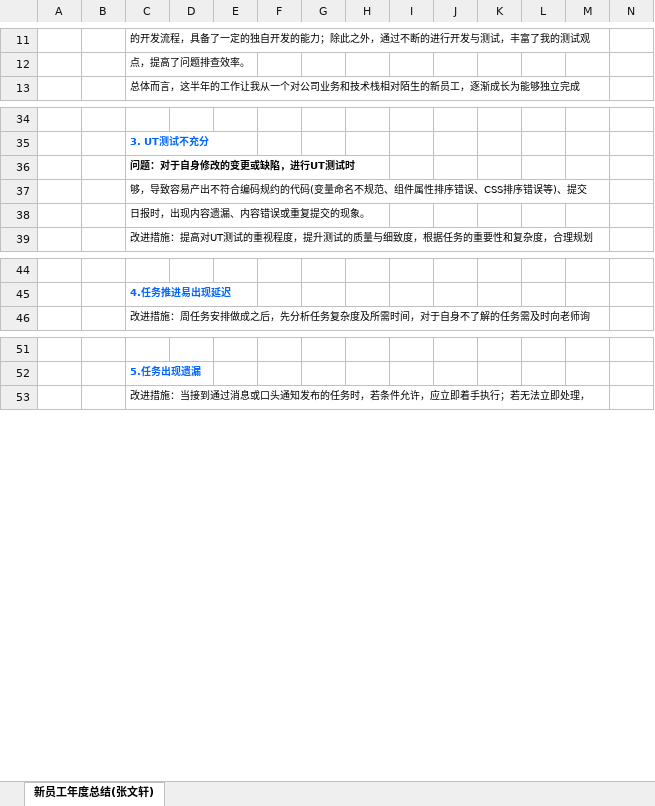
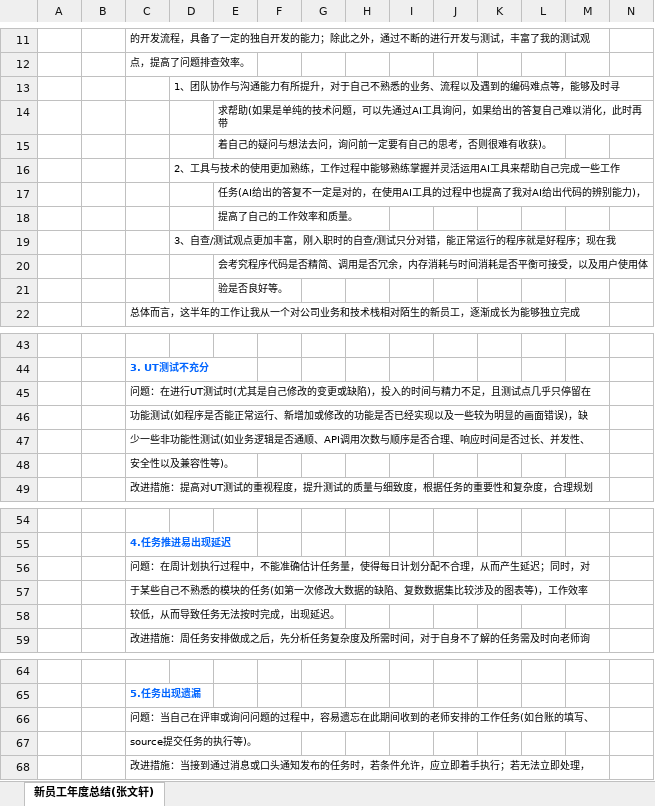
Before and after one commit to King-Zzz1/AA, an Excel workbook: 新员工年度总结(张文轩).xlsx, sheet 新员工年度总结(张文轩), drawn as a sheet; only a part is shown, gaps mark what is left out; values as stored, in another font and other column widths than the file's, no borders; addresses are those after the commit; rows hold the shown columns only; the diff names each change by its address in the sheet, - before the commit and + after, or states it on an @@ line.

Commit message:
Add files via upload

```diff
--- a/新员工年度总结(张文轩).xlsx (sheet 新员工年度总结(张文轩))
+++ b/新员工年度总结(张文轩).xlsx (sheet 新员工年度总结(张文轩))
+row 13:  |  |  | 1、团队协作与沟通能力有所提升，对于自己不熟悉的业务、流程以及遇到的编码难点等，能够及时寻
+row 14:  |  |  |  | 求帮助(如果是单纯的技术问题，可以先通过AI工具询问，如果给出的答复自己难以消化，此时再带
+row 15:  |  |  |  | 着自己的疑问与想法去问，询问前一定要有自己的思考，否则很难有收获)。
+row 16:  |  |  | 2、工具与技术的使用更加熟练，工作过程中能够熟练掌握并灵活运用AI工具来帮助自己完成一些工作
+row 17:  |  |  |  | 任务(AI给出的答复不一定是对的，在使用AI工具的过程中也提高了我对AI给出代码的辨别能力)，
+row 18:  |  |  |  | 提高了自己的工作效率和质量。
+row 19:  |  |  | 3、自查/测试观点更加丰富，刚入职时的自查/测试只分对错，能正常运行的程序就是好程序；现在我
+row 20:  |  |  |  | 会考究程序代码是否精简、调用是否冗余，内存消耗与时间消耗是否平衡可接受，以及用户使用体
+row 21:  |  |  |  | 验是否良好等。
-C45: 问题：对于自身修改的变更或缺陷，进行UT测试时
+C45: 问题：在进行UT测试时(尤其是自己修改的变更或缺陷)，投入的时间与精力不足，且测试点几乎只停留在
-C45 bold: on
+C45 bold: off
-C46: 够，导致容易产出不符合编码规约的代码(变量命名不规范、组件属性排序错误、CSS排序错误等)、提交
+C46: 功能测试(如程序是否能正常运行、新增加或修改的功能是否已经实现以及一些较为明显的画面错误)，缺
-C47: 日报时，出现内容遗漏、内容错误或重复提交的现象。
+C47: 少一些非功能性测试(如业务逻辑是否通顺、API调用次数与顺序是否合理、响应时间是否过长、并发性、
+row 48:  |  | 安全性以及兼容性等)。
+row 56:  |  | 问题：在周计划执行过程中，不能准确估计任务量，使得每日计划分配不合理，从而产生延迟；同时，对
+row 57:  |  | 于某些自己不熟悉的模块的任务(如第一次修改大数据的缺陷、复数数据集比较涉及的图表等)，工作效率
+row 58:  |  | 较低，从而导致任务无法按时完成，出现延迟。
+row 66:  |  | 问题：当自己在评审或询问问题的过程中，容易遗忘在此期间收到的老师安排的工作任务(如台账的填写、
+row 67:  |  | source提交任务的执行等)。
```
